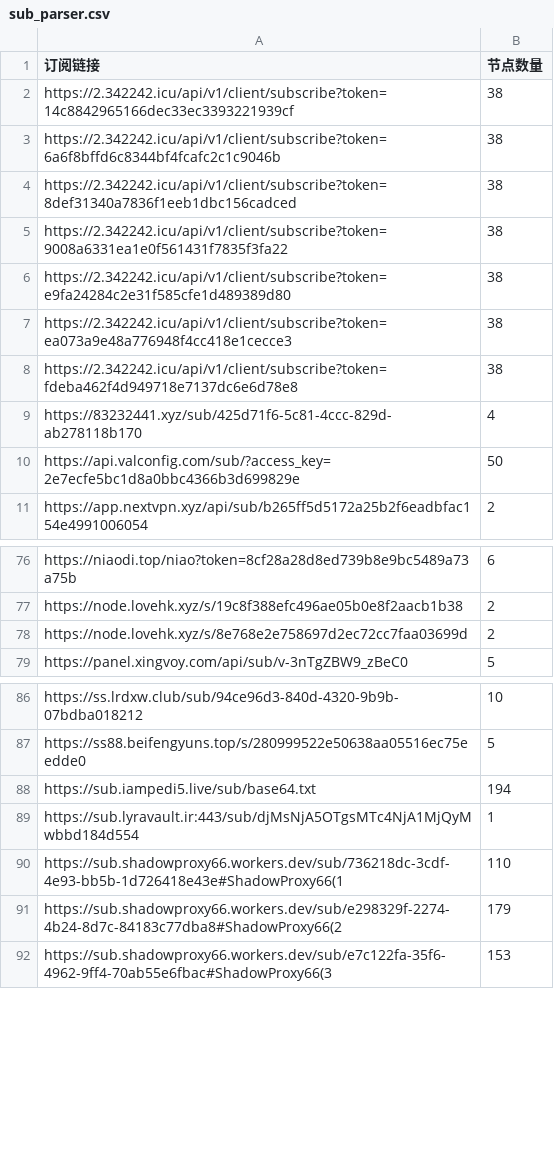
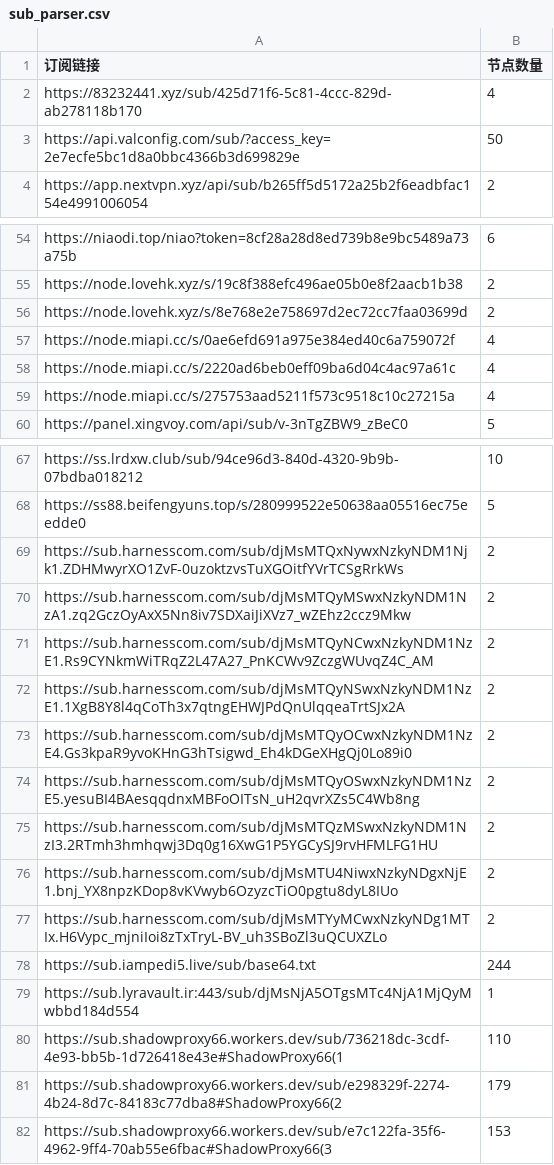
Before and after one commit to pdd520/NodeParser, a CSV file: sub_parser.csv, drawn as a sheet; only a part is shown, gaps mark what is left out; the diff covers the shown part only.

```diff
--- a/sub_parser.csv
+++ b/sub_parser.csv
@@ -1,9 +1,2 @@
 订阅链接,节点数量
-https://2.342242.icu/api/v1/client/subscribe?token=14c8842965166dec33ec3393221939cf,38
-https://2.342242.icu/api/v1/client/subscribe?token=6a6f8bffd6c8344bf4fcafc2c1c9046b,38
-https://2.342242.icu/api/v1/client/subscribe?token=8def31340a7836f1eeb1dbc156cadced,38
-https://2.342242.icu/api/v1/client/subscribe?token=9008a6331ea1e0f561431f7835f3fa22,38
-https://2.342242.icu/api/v1/client/subscribe?token=e9fa24284c2e31f585cfe1d489389d80,38
-https://2.342242.icu/api/v1/client/subscribe?token=ea073a9e48a776948f4cc418e1cecce3,38
-https://2.342242.icu/api/v1/client/subscribe?token=fdeba462f4d949718e7137dc6e6d78e8,38
 https://83232441.xyz/sub/425d71f6-5c81-4ccc-829d-ab278118b170,4
@@ -78,2 +56,5 @@ https://node.lovehk.xyz/s/19c8f388efc496ae05b0e8f2aacb1b38,2
 https://node.lovehk.xyz/s/8e768e2e758697d2ec72cc7faa03699d,2
+https://node.miapi.cc/s/0ae6efd691a975e384ed40c6a759072f,4
+https://node.miapi.cc/s/2220ad6beb0eff09ba6d04c4ac97a61c,4
+https://node.miapi.cc/s/275753aad5211f573c9518c10c27215a,4
 https://panel.xingvoy.com/api/sub/v-3nTgZBW9_zBeC0,5
@@ -87,3 +68,12 @@ https://ss.lrdxw.club/sub/94ce96d3-840d-4320-9b9b-07bdba018212,10
 https://ss88.beifengyuns.top/s/280999522e50638aa05516ec75eedde0,5
-https://sub.iampedi5.live/sub/base64.txt,194
+https://sub.harnesscom.com/sub/djMsMTQxNywxNzkyNDM1Njk1.ZDHMwyrXO1ZvF-0uzoktzvsTuXGOitfYVrTCSgRrkWs,2
+https://sub.harnesscom.com/sub/djMsMTQyMSwxNzkyNDM1NzA1.zq2GczOyAxX5Nn8iv7SDXaiJiXVz7_wZEhz2ccz9Mkw,2
+https://sub.harnesscom.com/sub/djMsMTQyNCwxNzkyNDM1NzE1.Rs9CYNkmWiTRqZ2L47A27_PnKCWv9ZczgWUvqZ4C_AM,2
+https://sub.harnesscom.com/sub/djMsMTQyNSwxNzkyNDM1NzE1.1XgB8Y8l4qCoTh3x7qtngEHWJPdQnUlqqeaTrtSJx2A,2
+https://sub.harnesscom.com/sub/djMsMTQyOCwxNzkyNDM1NzE4.Gs3kpaR9yvoKHnG3hTsigwd_Eh4kDGeXHgQj0Lo89i0,2
+https://sub.harnesscom.com/sub/djMsMTQyOSwxNzkyNDM1NzE5.yesuBI4BAesqqdnxMBFoOITsN_uH2qvrXZs5C4Wb8ng,2
+https://sub.harnesscom.com/sub/djMsMTQzMSwxNzkyNDM1NzI3.2RTmh3hmhqwj3Dq0g16XwG1P5YGCySJ9rvHFMLFG1HU,2
+https://sub.harnesscom.com/sub/djMsMTU4NiwxNzkyNDgxNjE1.bnj_YX8npzKDop8vKVwyb6OzyzcTiO0pgtu8dyL8IUo,2
+https://sub.harnesscom.com/sub/djMsMTYyMCwxNzkyNDg1MTIx.H6Vypc_mjniIoi8zTxTryL-BV_uh3SBoZl3uQCUXZLo,2
+https://sub.iampedi5.live/sub/base64.txt,244
 https://sub.lyravault.ir:443/sub/djMsNjA5OTgsMTc4NjA1MjQyMwbbd184d554,1
```
Also changed, not shown: 6 added rows, 19 removed rows and 2 edited cells elsewhere in this file, 3 other files.
